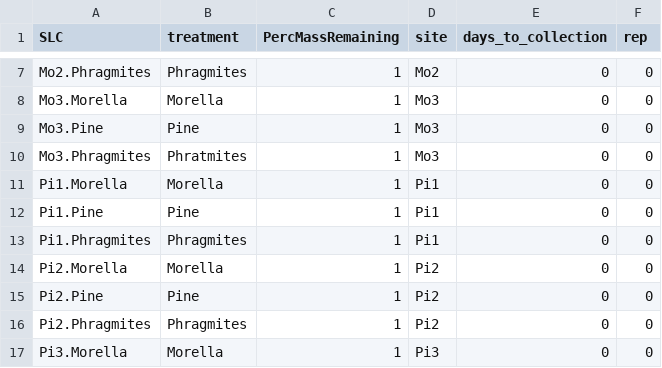
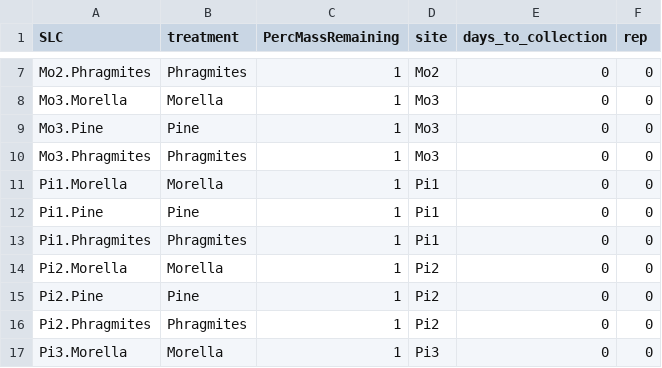
Before and after one commit to nshapiro721/DecompProject, a CSV file: data/raw/initials.csv, drawn as a sheet; only a part is shown, gaps mark what is left out.

```diff
--- a/data/raw/initials.csv
+++ b/data/raw/initials.csv
@@ -9,3 +9,3 @@ Mo3.Morella,Morella,1,Mo3,0,0
 Mo3.Pine,Pine,1,Mo3,0,0
-Mo3.Phragmites,Phratmites,1,Mo3,0,0
+Mo3.Phragmites,Phragmites,1,Mo3,0,0
 Pi1.Morella,Morella,1,Pi1,0,0
```
Also changed, not shown: data/raw/Decomp_soils.csv, 5 other files.
